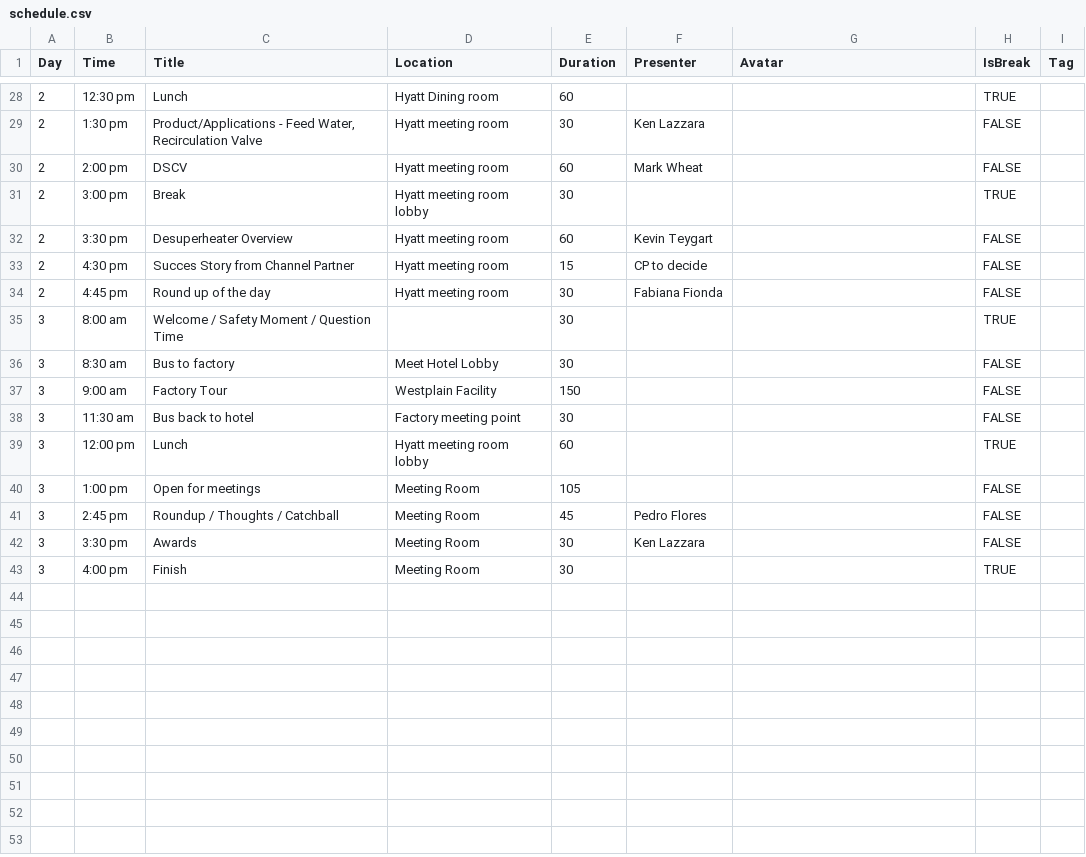
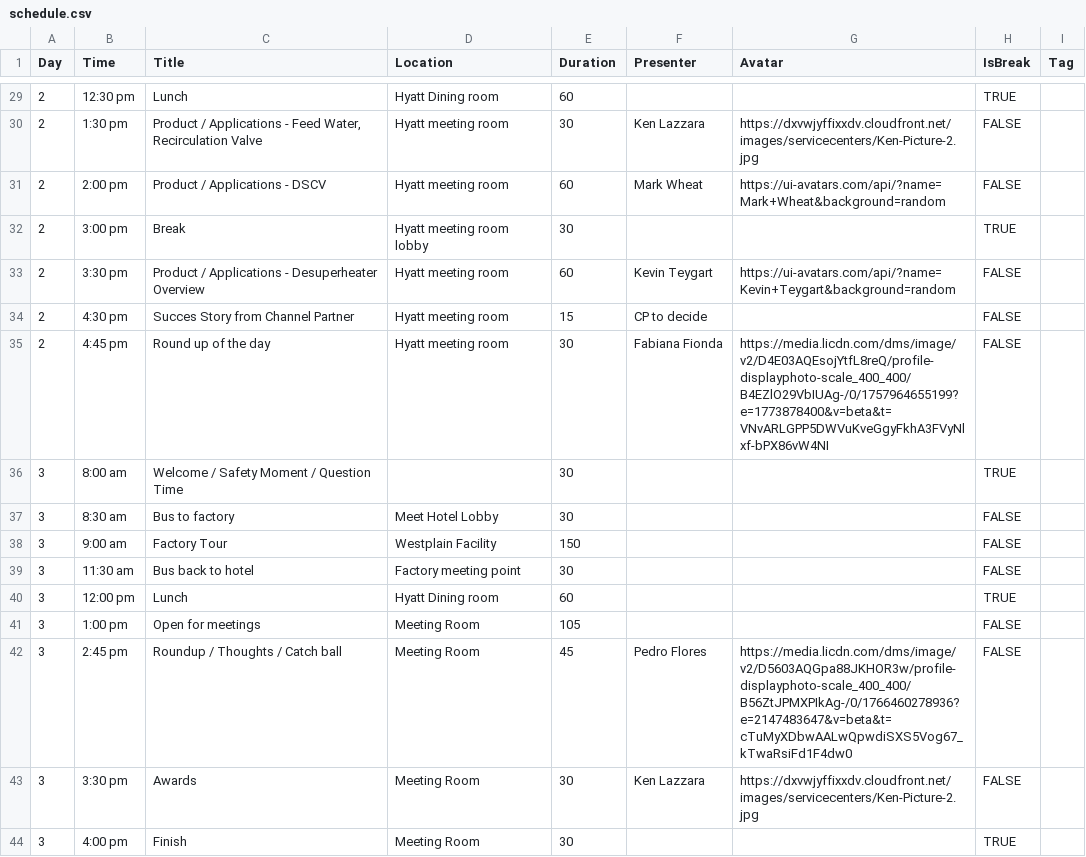
Before and after one commit to davidyoungrs/Copes_CP_Event, a CSV file: public/data/schedule.csv, drawn as a sheet; only a part is shown, gaps mark what is left out; the diff covers the shown part only.

Commit message:
Update presenter avatars and hide duration in schedule

```diff
--- a/public/data/schedule.csv
+++ b/public/data/schedule.csv
@@ -28,8 +29,8 @@ Day,Time,Title,Location,Duration,Presenter,Avatar,IsBreak,Tag
 2,12:30 pm,Lunch ,Hyatt Dining room,60,,,TRUE,
-2,1:30 pm,"Product/Applications - Feed Water, Recirculation Valve",Hyatt meeting room,30,Ken Lazzara,,FALSE,
-2,2:00 pm,DSCV,Hyatt meeting room,60,Mark Wheat,,FALSE,
+2,1:30 pm,"Product / Applications - Feed Water, Recirculation Valve",Hyatt meeting room,30,Ken Lazzara,https://dxvwjyffixxdv.cloudfront.net/images/servicecenters/Ken-Picture-2.jpg,FALSE,
+2,2:00 pm,Product / Applications - DSCV,Hyatt meeting room,60,Mark Wheat,https://ui-avatars.com/api/?name=Mark+Wheat&background=random,FALSE,
 2,3:00 pm,Break,Hyatt meeting room lobby,30,,,TRUE,
-2,3:30 pm,Desuperheater Overview,Hyatt meeting room,60,Kevin Teygart,,FALSE,
+2,3:30 pm,Product / Applications - Desuperheater Overview,Hyatt meeting room,60,Kevin Teygart,https://ui-avatars.com/api/?name=Kevin+Teygart&background=random,FALSE,
 2,4:30 pm,Succes Story from Channel Partner,Hyatt meeting room,15,CP to decide,,FALSE,
-2,4:45 pm,Round up of the day,Hyatt meeting room,30,Fabiana Fionda,,FALSE,
+2,4:45 pm,Round up of the day,Hyatt meeting room,30,Fabiana Fionda,https://media.licdn.com/dms/image/v2/D4E03AQEsojYtfL8reQ/profile-displayphoto-scale_400_400/B4EZlO29VbIUAg-/0/1757964655199?e=1773878400&v=beta&t=VNvARLGPP5DWVuKveGgyFkhA3FVyNlxf-bPX86vW4NI,FALSE,
 3,8:00 am,Welcome / Safety Moment / Question Time,,30,,,TRUE,
@@ -38,6 +39,6 @@ Day,Time,Title,Location,Duration,Presenter,Avatar,IsBreak,Tag
 3,11:30 am,Bus back to hotel,Factory meeting point,30,,,FALSE,
-3,12:00 pm,Lunch,Hyatt meeting room lobby,60,,,TRUE,
+3,12:00 pm,Lunch,Hyatt Dining room,60,,,TRUE,
 3,1:00 pm,Open for meetings,Meeting Room,105,,,FALSE,
-3,2:45 pm,Roundup / Thoughts / Catchball,Meeting Room,45,Pedro Flores,,FALSE,
-3,3:30 pm,Awards,Meeting Room,30,Ken Lazzara,,FALSE,
+3,2:45 pm,Roundup / Thoughts / Catch ball,Meeting Room,45,Pedro Flores,https://media.licdn.com/dms/image/v2/D5603AQGpa88JKHOR3w/profile-displayphoto-scale_400_400/B56ZtJPMXPIkAg-/0/1766460278936?e=2147483647&v=beta&t=cTuMyXDbwAALwQpwdiSXS5Vog67_kTwaRsiFd1F4dw0,FALSE,
+3,3:30 pm,Awards,Meeting Room,30,Ken Lazzara,https://dxvwjyffixxdv.cloudfront.net/images/servicecenters/Ken-Picture-2.jpg,FALSE,
 3,4:00 pm,Finish,Meeting Room,30,,,TRUE,
```
Also changed, not shown: 1 added row and 22 edited cells elsewhere in this file, public/data/presenters.csv, 2 other files.
